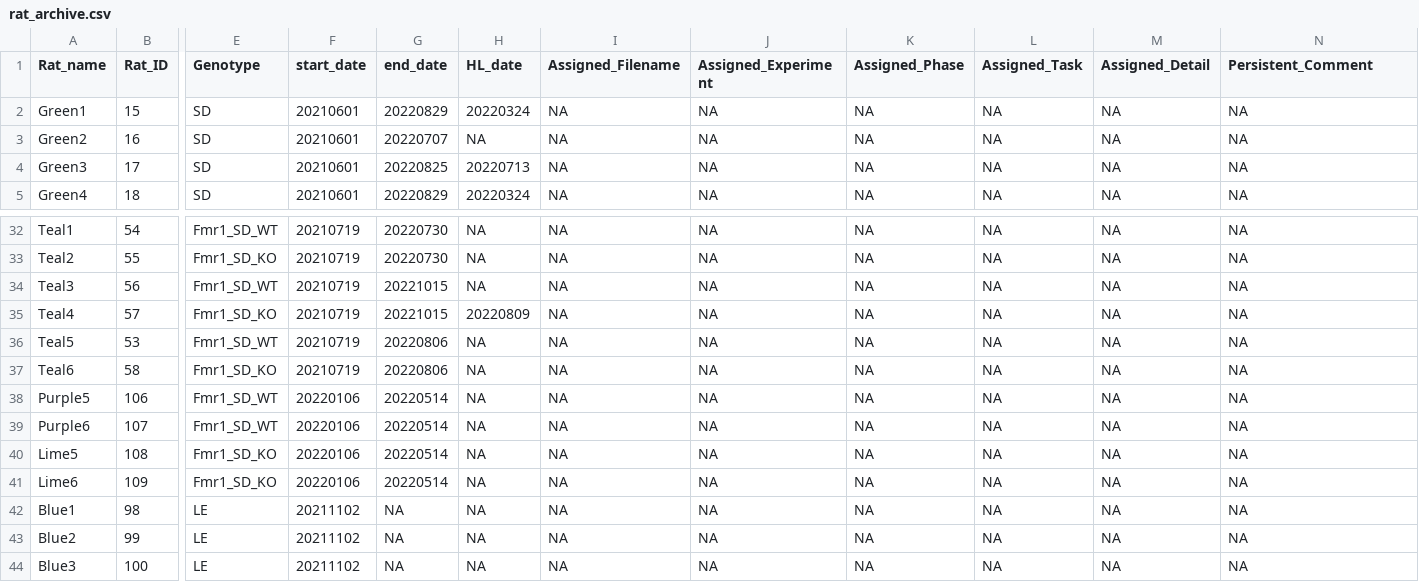
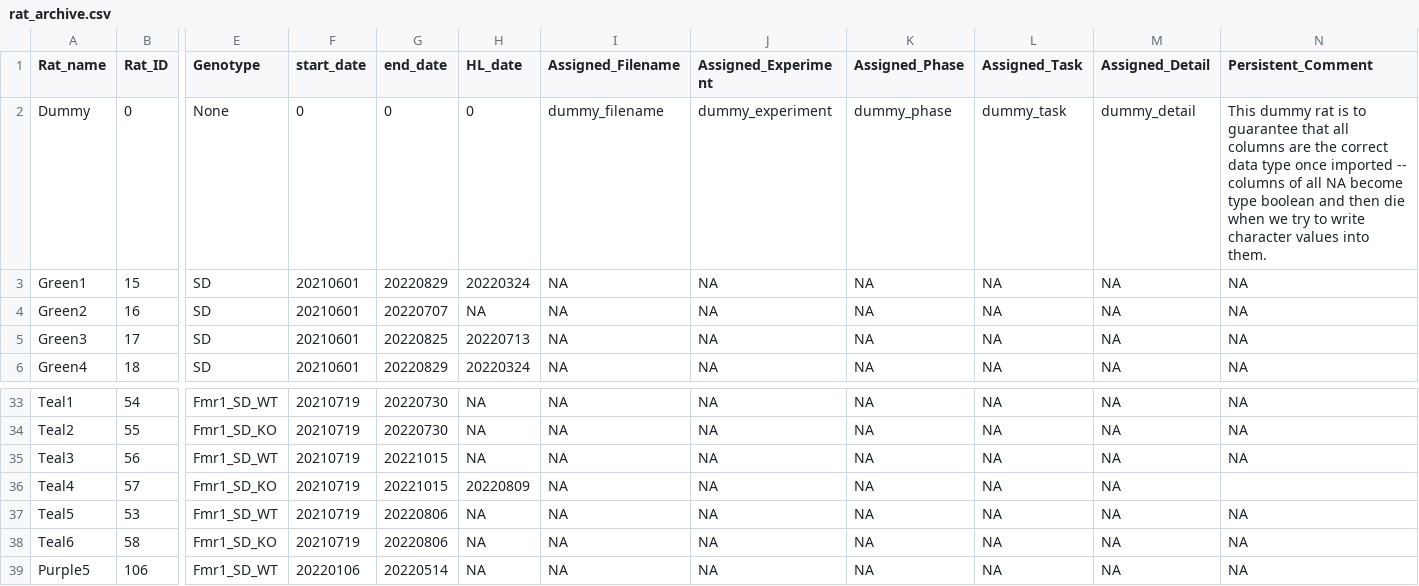
Before and after one commit to Auerbach-Lab/Behavior-autoanalysis, a CSV file: rat_archive.csv, drawn as a sheet; only a part is shown, gaps mark what is left out; the shorter side is filled out with more unchanged rows; addresses are those after the commit; rows hold the shown columns only; the diff names each change by its address in the sheet, - before the commit and + after, or states it on an @@ line.

Commit message:
add dummy rat to guarantee columns are imported correctly

```diff
--- a/rat_archive.csv
+++ b/rat_archive.csv
+row 2: Dummy | 0 | None | 0 | 0 | 0 | dummy_filename | dummy_experiment | dummy_phase | dummy_task | dummy_detail | This dummy rat is to guarantee that all columns are the correct data type once imported -- columns of all NA become type boolean and then die when we try to write character values into them.
-N36 (Persistent_Comment): NA
+N36 (Persistent_Comment): (empty)
```
